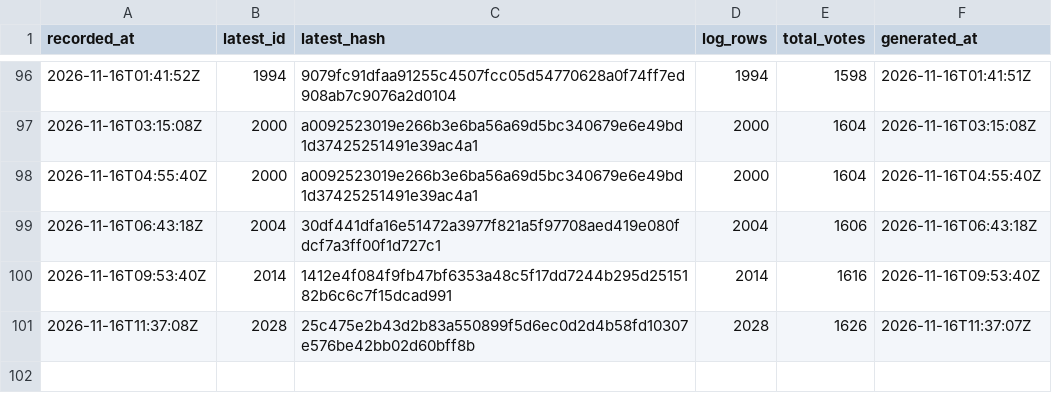
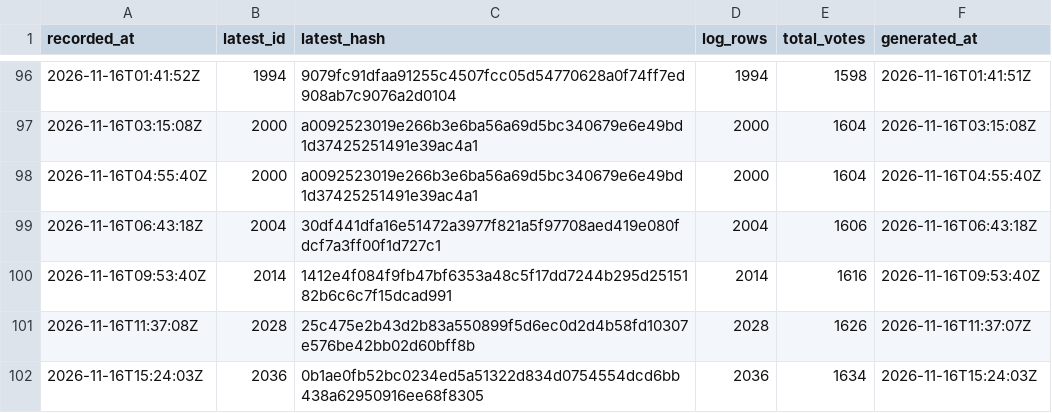
Before and after one commit to listastudentore-afk/lista-studentore-audit, a CSV file: tirana-heads.csv, drawn as a sheet; only a part is shown, gaps mark what is left out; the diff names each change by its address in the sheet, - before the commit and + after, or states it on an @@ line.

```diff
--- a/tirana-heads.csv
+++ b/tirana-heads.csv
+row 102: 2026-11-16T15:24:03Z | 2036 | 0b1ae0fb52bc0234ed5a51322d834d0754554dcd6bb438a62950916ee68f8305 | 2036 | 1634 | 2026-11-16T15:24:03Z
```
Also changed, not shown: heads.csv, 1 other file.
